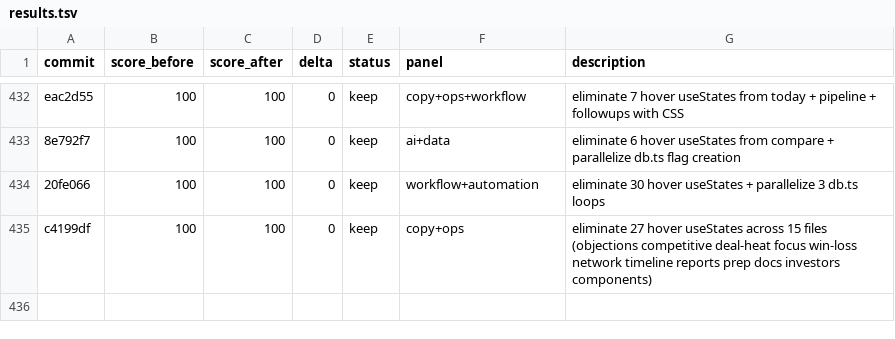
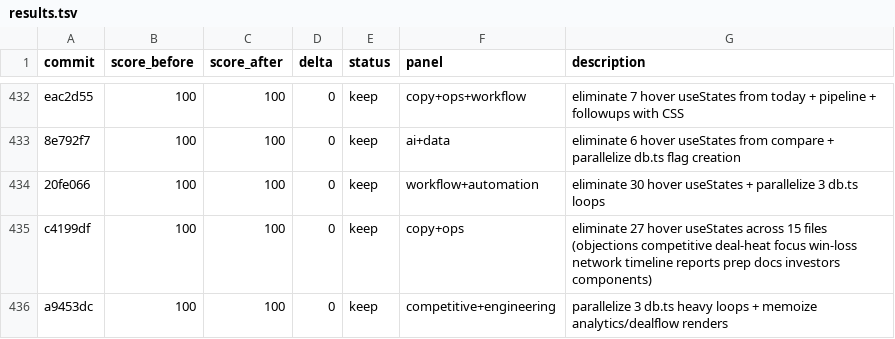
Before and after one commit to philippenyssen/raise-app, a TSV file: results.tsv, drawn as a sheet; only a part is shown, gaps mark what is left out; the diff names each change by its address in the sheet, - before the commit and + after, or states it on an @@ line.

```diff
--- a/results.tsv
+++ b/results.tsv
+row 436: a9453dc | 100 | 100 | 0 | keep | competitive+engineering | parallelize 3 db.ts heavy loops + memoize analytics/dealflow renders
```
Also changed, not shown: 3 other files.
